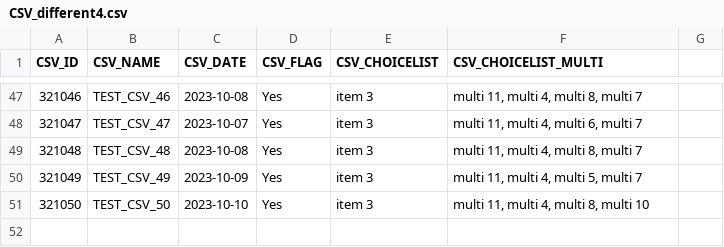
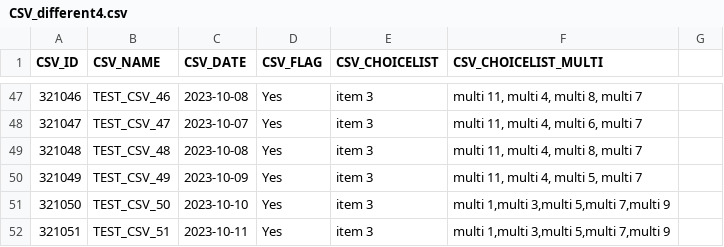
Before and after one commit to icolaes/csv, a CSV file: CSV_different4.csv, drawn as a sheet; only a part is shown, gaps mark what is left out; the diff names each change by its address in the sheet, - before the commit and + after, or states it on an @@ line.

Commit message:
Update CSV_different4.csv

```diff
--- a/CSV_different4.csv
+++ b/CSV_different4.csv
-F51 (CSV_CHOICELIST_MULTI): multi 11, multi 4, multi 8, multi 10
+F51 (CSV_CHOICELIST_MULTI): multi 1,multi 3,multi 5,multi 7,multi 9
+row 52: 321051 | TEST_CSV_51 | 2023-10-11 | Yes | item 3 | multi 1,multi 3,multi 5,multi 7,multi 9
```
